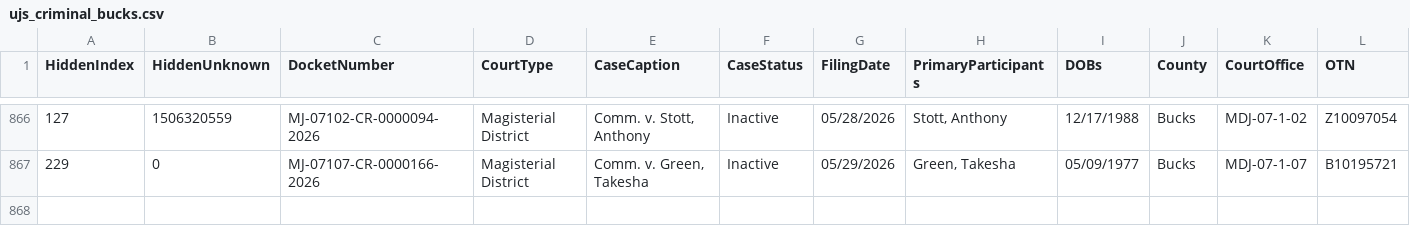
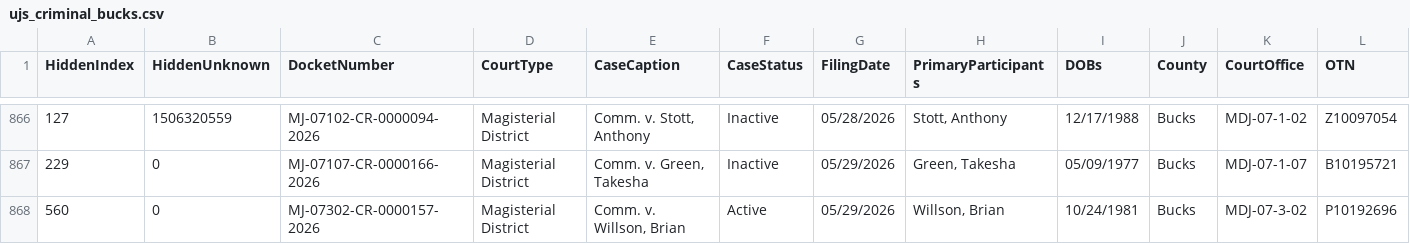
Before and after one commit to CUlleryUSATRepos/BucksCriminalUJSScrapeRepo, a CSV file: docs/data/ujs_criminal_bucks.csv, drawn as a sheet; only a part is shown, gaps mark what is left out; rows hold the shown columns only; the diff names each change by its address in the sheet, - before the commit and + after, or states it on an @@ line.

Commit message:
Daily UJS data update

```diff
--- a/docs/data/ujs_criminal_bucks.csv
+++ b/docs/data/ujs_criminal_bucks.csv
+row 868: 560 | 0 | MJ-07302-CR-0000157-2026 | Magisterial District | Comm. v. Willson, Brian | Active | 05/29/2026 | Willson, Brian | 10/24/1981 | Bucks | MDJ-07-3-02 | P10192696
```
Also changed, not shown: ujs_criminal_bucks.csv.
